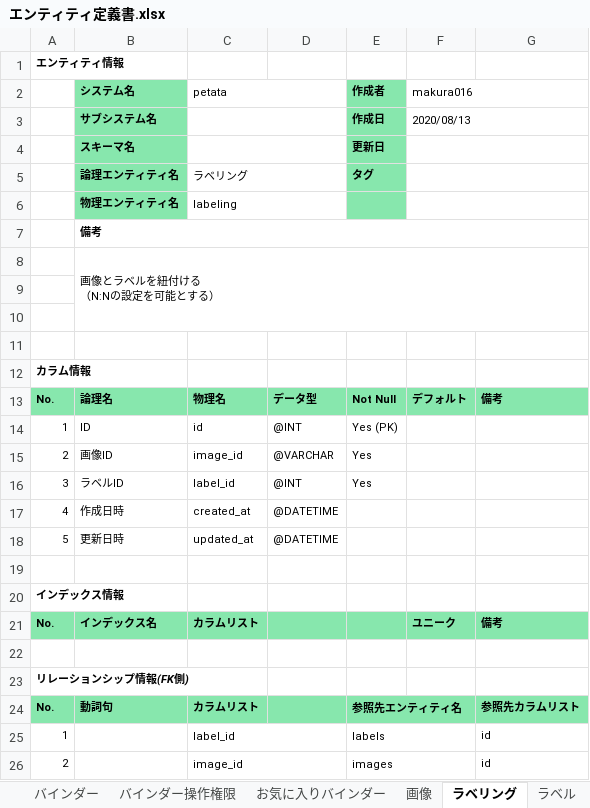
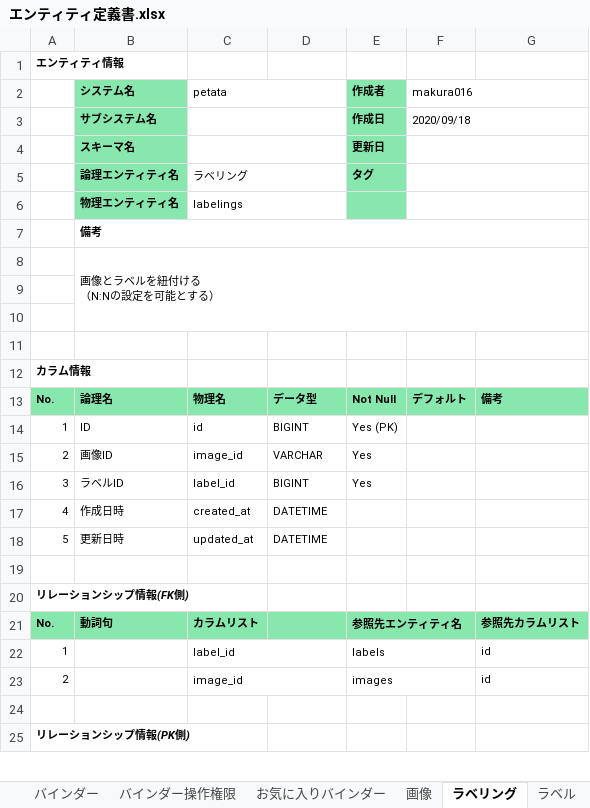
Before and after one commit to m4kur4/petata, an Excel workbook: document/エンティティ定義書.xlsx, sheet ラベリング, drawn as a sheet; only a part is shown; the shorter side is filled out with more unchanged rows; values as stored, in another font and other column widths than the file's, no borders; the diff names each change by its address in the sheet, - before the commit and + after, or states it on an @@ line.

```diff
--- a/document/エンティティ定義書.xlsx (sheet ラベリング)
+++ b/document/エンティティ定義書.xlsx (sheet ラベリング)
-F3 (makura016): 2020/08/13
+F3 (makura016): 2020/09/18
-C6 (petata): labeling
+C6 (petata): labelings
-D14: @INT
+D14: BIGINT
-D15: @VARCHAR
+D15: VARCHAR
-D16: @INT
+D16: BIGINT
-D17:D18: @DATETIME
+D17:D18: DATETIME
-row 19: (empty)
-row 20: インデックス情報
-row 21: No. | インデックス名 | カラムリスト |  |  | ユニーク | 備考
```
Also changed, not shown: sheet 画像, sheet バインダー, sheet ユーザー, sheet ラベル, sheet バインダー操作権限, sheet お気に入りバインダー, 3 more sheets, other sheet tabs, 1 other file.
